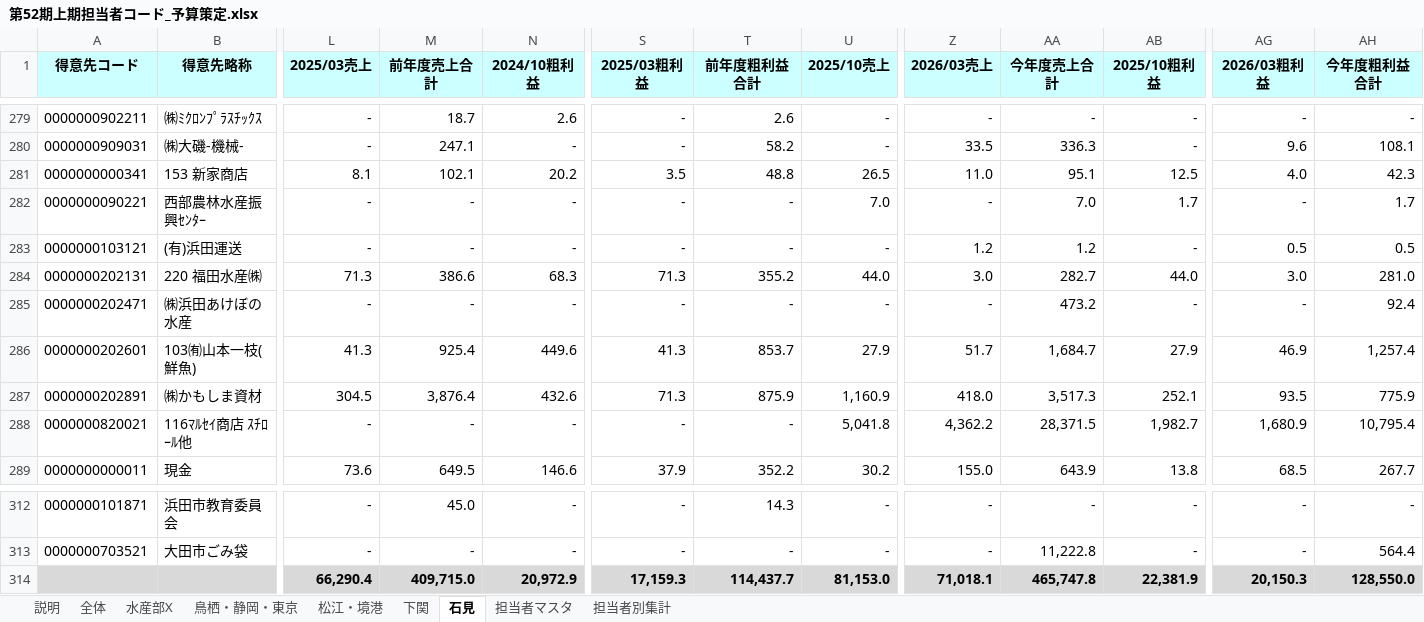
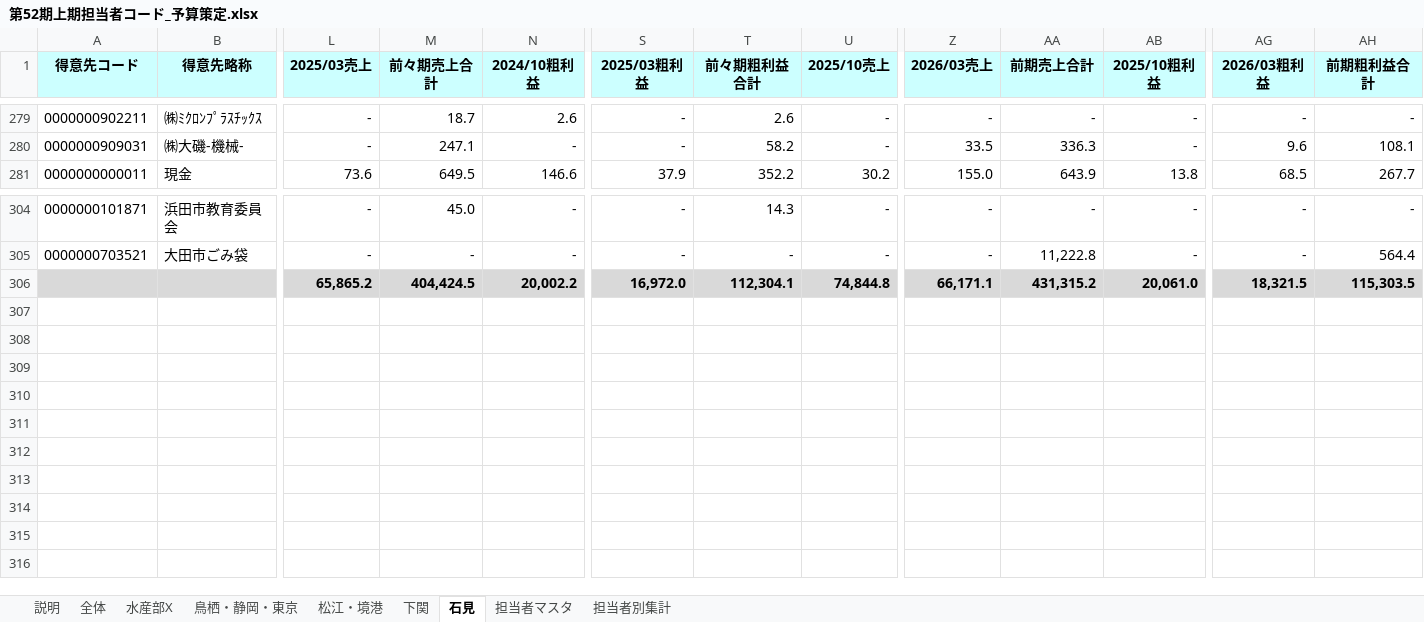
Before and after one commit to takahashihc/claudecode, an Excel workbook: budget/第52期上期担当者コード_予算策定.xlsx, sheet 石見, drawn as a sheet; only a part is shown, gaps mark what is left out; values as stored, in another font and other column widths than the file's, no borders; charts and pictures not drawn; removed rows and columns are numbered as before the commit, all else as after; rows hold the shown columns only; the diff names each change by its address in the sheet, - before the commit and + after, or states it on an @@ line.

```diff
--- a/budget/第52期上期担当者コード_予算策定.xlsx (sheet 石見)
+++ b/budget/第52期上期担当者コード_予算策定.xlsx (sheet 石見)
-M1: 前年度売上合計
+M1: 前々期売上合計
-T1: 前年度粗利益合計
+T1: 前々期粗利益合計
-AA1: 今年度売上合計
+AA1: 前期売上合計
-AH1: 今年度粗利益合計
+AH1: 前期粗利益合計
-row 281: 0000000000341 | 153 新家商店 | 8.1 | 102.1 | 20.2 | 3.5 | 48.8 | 26.5 | 11.0 | 95.1 | 12.5 | 4.0 | 42.3
-row 282: 0000000090221 | 西部農林水産振興ｾﾝﾀｰ | - | - | - | - | - | 7.0 | - | 7.0 | 1.7 | - | 1.7
-row 283: 0000000103121 | (有)浜田運送 | - | - | - | - | - | - | 1.2 | 1.2 | - | 0.5 | 0.5
-row 284: 0000000202131 | 220 福田水産㈱ | 71.3 | 386.6 | 68.3 | 71.3 | 355.2 | 44.0 | 3.0 | 282.7 | 44.0 | 3.0 | 281.0
-row 285: 0000000202471 | ㈱浜田あけぼの水産 | - | - | - | - | - | - | - | 473.2 | - | - | 92.4
-row 286: 0000000202601 | 103㈲山本一枝(鮮魚) | 41.3 | 925.4 | 449.6 | 41.3 | 853.7 | 27.9 | 51.7 | 1,684.7 | 27.9 | 46.9 | 1,257.4
-row 287: 0000000202891 | ㈱かもしま資材 | 304.5 | 3,876.4 | 432.6 | 71.3 | 875.9 | 1,160.9 | 418.0 | 3,517.3 | 252.1 | 93.5 | 775.9
-row 288: 0000000820021 | 116ﾏﾙｾｲ商店 ｽﾁﾛｰﾙ他 | - | - | - | - | - | 5,041.8 | 4,362.2 | 28,371.5 | 1,982.7 | 1,680.9 | 10,795.4
-row 314:  |  | 66,290.4 | 409,715.0 | 20,972.9 | 17,159.3 | 114,437.7 | 81,153.0 | 71,018.1 | 465,747.8 | 22,381.9 | 20,150.3 | 128,550.0
+row 306:  |  | 65,865.2 | 404,424.5 | 20,002.2 | 16,972.0 | 112,304.1 | 74,844.8 | 66,171.1 | 431,315.2 | 20,061.0 | 18,321.5 | 115,303.5
```
Also changed, not shown: sheet 鳥栖・静岡・東京, sheet 担当者別集計, sheet 水産部X, sheet 下関, sheet 松江・境港, sheet 全体, 1 more sheet, formulas that keep their value, 1 other file.
